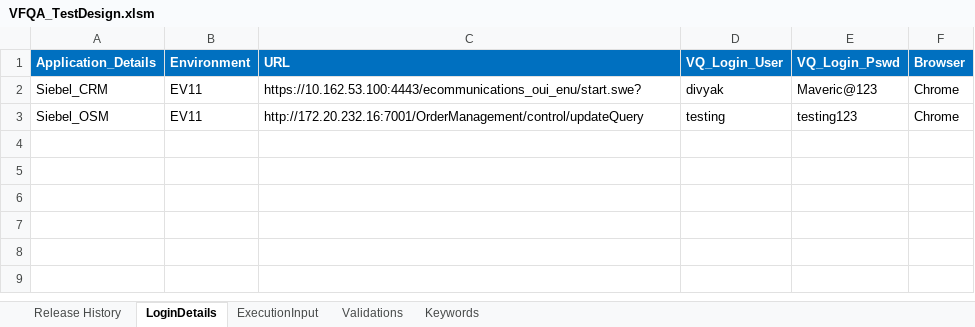
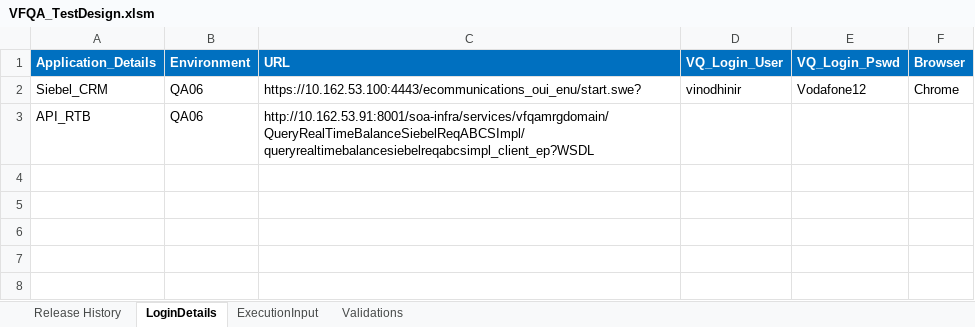
Before and after one commit to imran0404y/Vodafone_QAR, an Excel workbook: Framework/Directory/VFQA_TestDesign.xlsm, sheet LoginDetails, drawn as a sheet; only a part is shown; the shorter side is filled out with more unchanged rows; values as stored, in another font and other column widths than the file's, no borders; removed rows and columns are numbered as before the commit, all else as after; the diff names each change by its address in the sheet, - before the commit and + after, or states it on an @@ line.

```diff
--- a/Framework/Directory/VFQA_TestDesign.xlsm (sheet LoginDetails)
+++ b/Framework/Directory/VFQA_TestDesign.xlsm (sheet LoginDetails)
@@ sheet tab hidden: Keywords @@
-B2 (Environment): EV11
+B2 (Environment): QA06
-D2 (VQ_Login_User): divyak
+D2 (VQ_Login_User): vinodhinir
-E2 (VQ_Login_Pswd): Maveric@123
+E2 (VQ_Login_Pswd): Vodafone12
-row 3: Siebel_OSM | EV11 | http://172.20.232.16:7001/OrderManagement/control/updateQuery | testing | testing123 | Chrome
+row 3: API_RTB | QA06 | http://10.162.53.91:8001/soa-infra/services/vfqamrgdomain/QueryRealTimeBalanceSiebelReqABCSImpl/queryrealtimebalancesiebelreqabcsimpl_client_ep?WSDL
```
Also changed, not shown: sheet ExecutionInput, sheet Release History, sheet Validations, charts or pictures, Framework/Storage/ObjectRepository.xlsx, Framework/Storage/StoreDB.xlsx, 14 other files.
